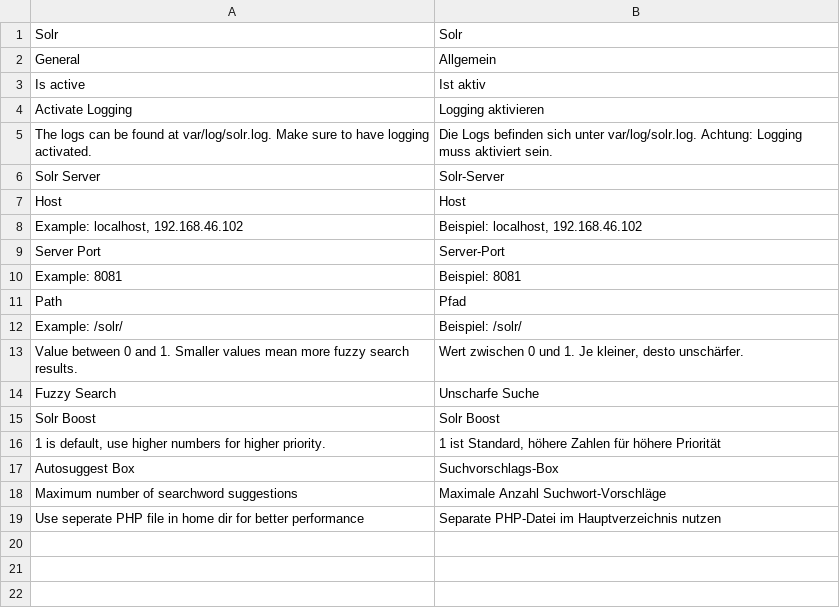
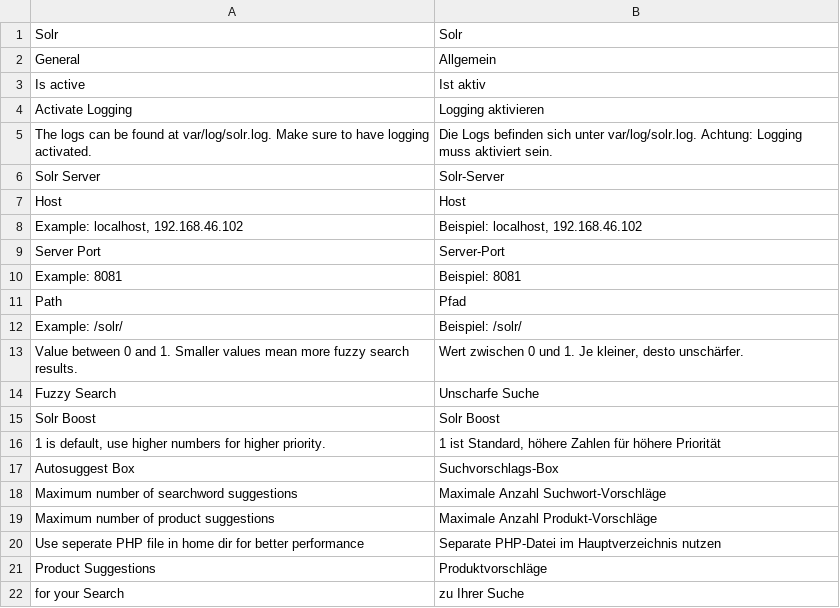
Before and after one commit to integer-net/Solr, a CSV file: src/app/locale/de_DE/IntegerNet_Solr.csv, drawn as a sheet.

```diff
--- a/src/app/locale/de_DE/IntegerNet_Solr.csv
+++ b/src/app/locale/de_DE/IntegerNet_Solr.csv
@@ -18,2 +18,5 @@
 "Maximum number of searchword suggestions","Maximale Anzahl Suchwort-Vorschläge"
+"Maximum number of product suggestions","Maximale Anzahl Produkt-Vorschläge"
 "Use seperate PHP file in home dir for better performance","Separate PHP-Datei im Hauptverzeichnis nutzen"
+"Product Suggestions","Produktvorschläge"
+"for your Search","zu Ihrer Suche"
```
Also changed, not shown: 7 other files.
